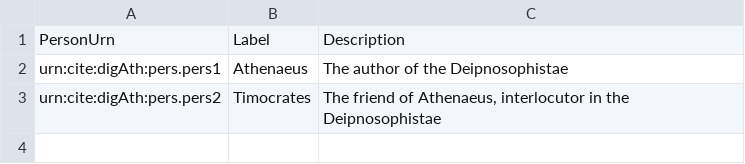
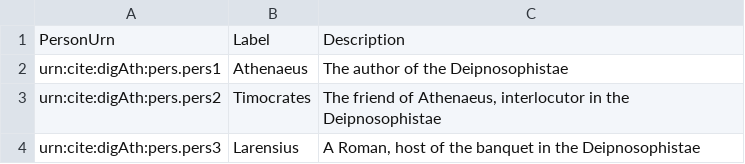
Before and after one commit to medaniel93/DigitalAthenaeus, a CSV file: authLists/digAth-names.csv, drawn as a sheet.

Commit message:
Update digAth-names.csv

```diff
--- a/authLists/digAth-names.csv
+++ b/authLists/digAth-names.csv
@@ -3 +3,2 @@
 "urn:cite:digAth:pers.pers2","Timocrates","The friend of Athenaeus, interlocutor in the Deipnosophistae"
+"urn:cite:digAth:pers.pers3","Larensius","A Roman, host of the banquet in the Deipnosophistae"
```
